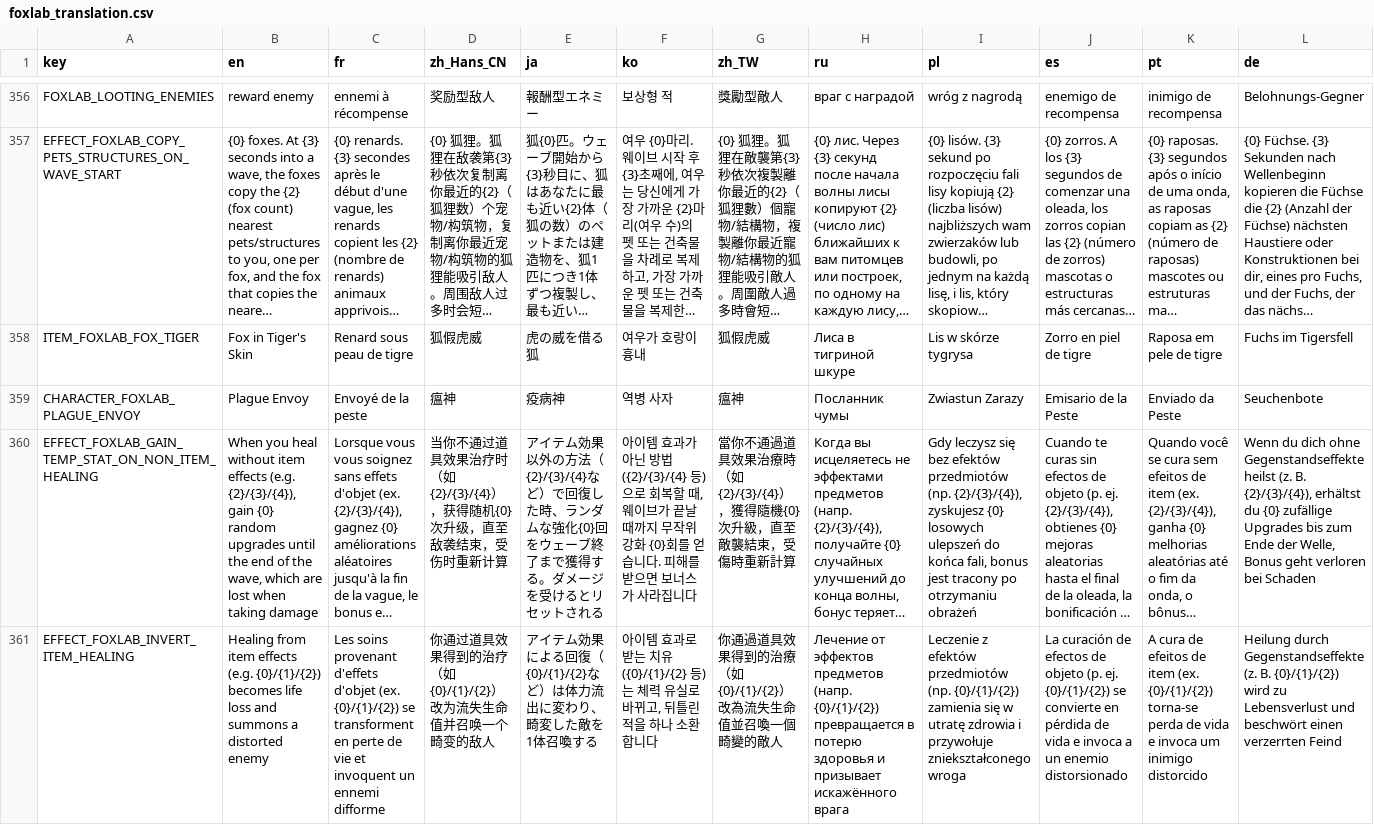
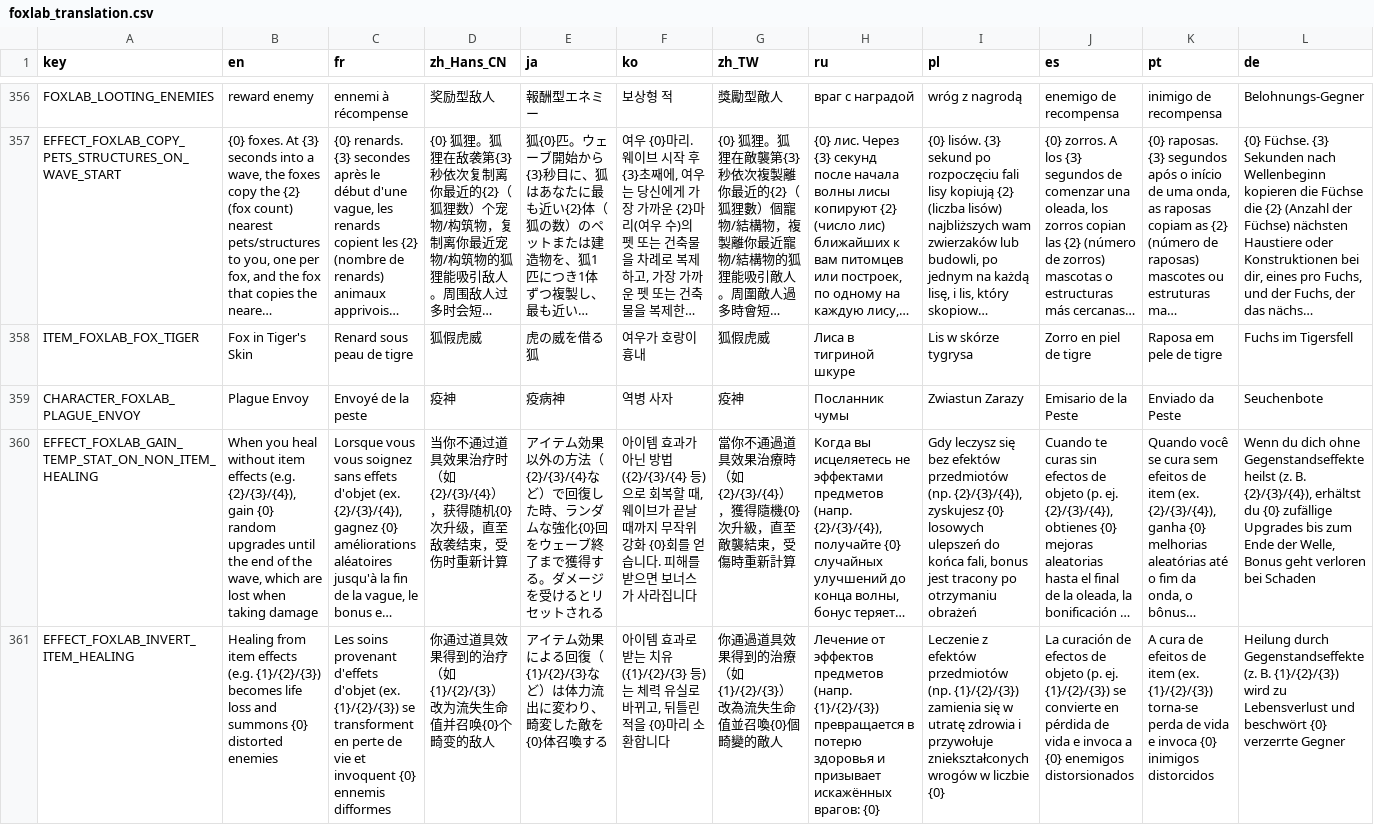
Before and after one commit to Qingyunruooyu/JonathanFox-Foxlab, a CSV file: translations/foxlab_translation.csv, drawn as a sheet; only a part is shown, gaps mark what is left out; long unchanged cells end in …; the diff covers the shown part only; the diff names each change by its address in the sheet, - before the commit and + after, or states it on an @@ line.

```diff
--- a/translations/foxlab_translation.csv
+++ b/translations/foxlab_translation.csv
-D359 (zh_Hans_CN): 瘟神
+D359 (zh_Hans_CN): 疫神
-G359 (zh_TW): 瘟神
+G359 (zh_TW): 疫神
-B361 (en): …effects (e.g. {0}/{1}/{2}) becomes life loss and summons a distorted enemy
+B361 (en): …effects (e.g. {1}/{2}/{3}) becomes life loss and summons {0} distorted enemies
-C361 (fr): …d'objet (ex. {0}/{1}/{2}) se transforment en perte de vie et invoquent un ennemi difforme
+C361 (fr): …d'objet (ex. {1}/{2}/{3}) se transforment en perte de vie et invoquent {0} ennemis difformes
-D361 (zh_Hans_CN): 你通过道具效果得到的治疗（如{0}/{1}/{2}）改为流失生命值并召唤一个畸变的敌人
+D361 (zh_Hans_CN): 你通过道具效果得到的治疗（如{1}/{2}/{3}）改为流失生命值并召唤{0}个畸变的敌人
-E361 (ja): …る回復（{0}/{1}/{2}など）は体力流出に変わり、畸変した敵を1体召喚す…
+E361 (ja): …る回復（{1}/{2}/{3}など）は体力流出に変わり、畸変した敵を{0}体召喚す…
-F361 (ko): …는 치유({0}/{1}/{2} 등)는 체력 유실로 바뀌고, 뒤틀린 적을 하나 소환합…
+F361 (ko): …는 치유({1}/{2}/{3} 등)는 체력 유실로 바뀌고, 뒤틀린 적을 {0}마리 소환합…
-G361 (zh_TW): 你通過道具效果得到的治療（如{0}/{1}/{2}）改為流失生命值並召喚一個畸變的敵人
+G361 (zh_TW): 你通過道具效果得到的治療（如{1}/{2}/{3}）改為流失生命值並召喚{0}個畸變的敵人
-H361 (ru): …предметов (напр. {0}/{1}/{2}) превращается в потерю здоровья и призывает искажённого врага
+H361 (ru): …предметов (напр. {1}/{2}/{3}) превращается в потерю здоровья и призывает искажённых врагов: {0}
-I361 (pl): …przedmiotów (np. {0}/{1}/{2}) zamienia się w utratę zdrowia i przywołuje zniekształconego wroga
+I361 (pl): …przedmiotów (np. {1}/{2}/{3}) zamienia się w utratę zdrowia i przywołuje zniekształconych wrogów w liczbie {0}
-J361 (es): …(p. ej. {0}/{1}/{2}) se convierte en pérdida de vida e invoca a un enemio distorsionado
+J361 (es): …(p. ej. {1}/{2}/{3}) se convierte en pérdida de vida e invoca a {0} enemigos distorsionados
-K361 (pt): …item (ex. {0}/{1}/{2}) torna-se perda de vida e invoca um inimigo distorcido
+K361 (pt): …item (ex. {1}/{2}/{3}) torna-se perda de vida e invoca {0} inimigos distorcidos
-L361 (de): …(z. B. {0}/{1}/{2}) wird zu Lebensverlust und beschwört einen verzerrten Feind
+L361 (de): …(z. B. {1}/{2}/{3}) wird zu Lebensverlust und beschwört {0} verzerrte Gegner
```
Also changed, not shown: 2 edited cells elsewhere in this file, 4 other files.
